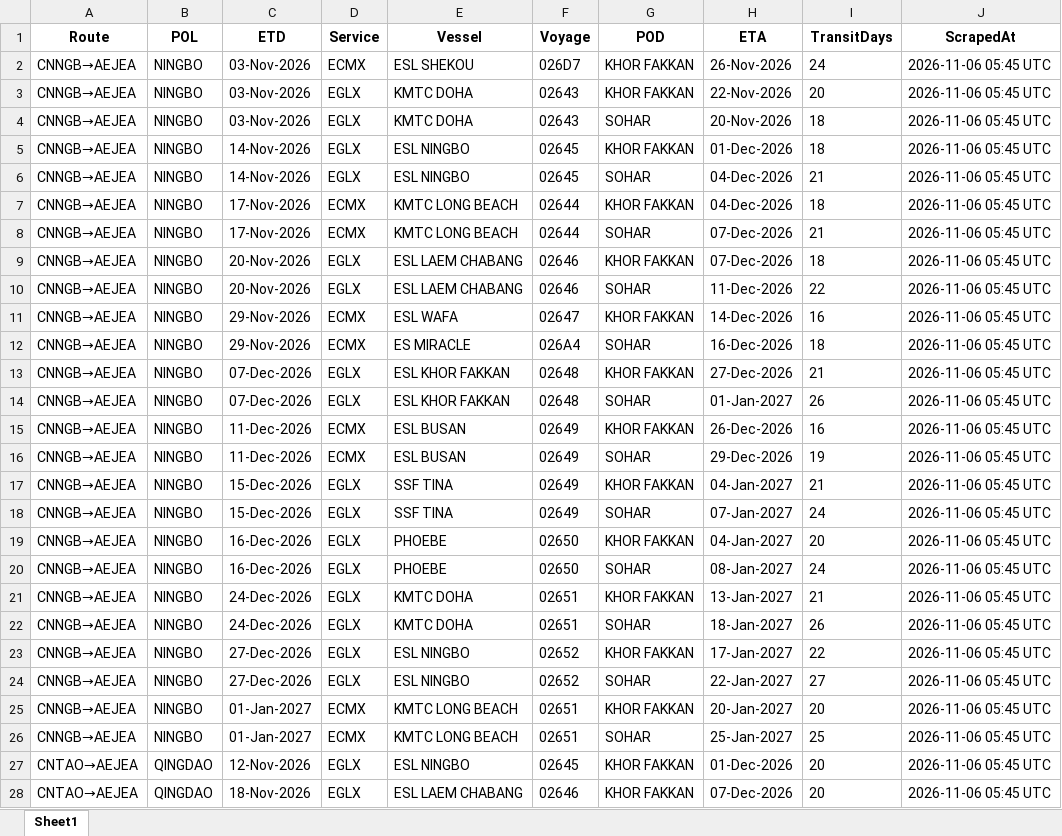
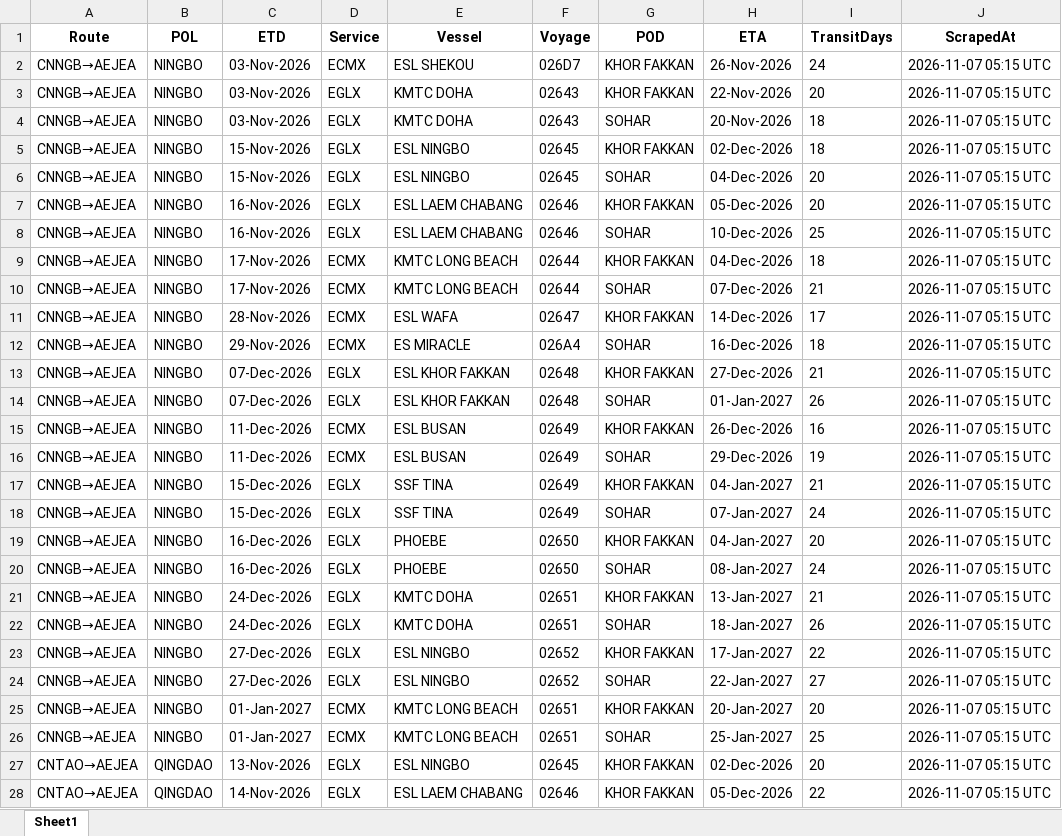
Before and after one commit to Arthur202608/esl-schedule-fetcher, an Excel workbook: output/esl_schedules_latest.xlsx, sheet Sheet1, drawn as a sheet; only a part is shown; values as stored, in another font and other column widths than the file's, no borders; removed rows and columns are numbered as before the commit, all else as after; the diff covers the shown part only; the diff names each change by its address in the sheet, - before the commit and + after, or states it on an @@ line.

```diff
--- a/output/esl_schedules_latest.xlsx (sheet Sheet1)
+++ b/output/esl_schedules_latest.xlsx (sheet Sheet1)
-J2:J6 (ScrapedAt): 2026-11-06 05:45 UTC
+J2:J6 (ScrapedAt): 2026-11-07 05:15 UTC
-C5:C6 (ETD): 14-Nov-2026
+C5:C6 (ETD): 15-Nov-2026
-H5 (ETA): 01-Dec-2026
+H5 (ETA): 02-Dec-2026
-I6 (TransitDays): 21
+I6 (TransitDays): 20
+row 7: CNNGB→AEJEA | NINGBO | 16-Nov-2026 | EGLX | ESL LAEM CHABANG | 02646 | KHOR FAKKAN | 05-Dec-2026 | 20 | 2026-11-07 05:15 UTC
+row 8: CNNGB→AEJEA | NINGBO | 16-Nov-2026 | EGLX | ESL LAEM CHABANG | 02646 | SOHAR | 10-Dec-2026 | 25 | 2026-11-07 05:15 UTC
-J9:J10 (ScrapedAt): 2026-11-06 05:45 UTC
+J9:J10 (ScrapedAt): 2026-11-07 05:15 UTC
-row 9: CNNGB→AEJEA | NINGBO | 20-Nov-2026 | EGLX | ESL LAEM CHABANG | 02646 | KHOR FAKKAN | 07-Dec-2026 | 18 | 2026-11-06 05:45 UTC
-row 10: CNNGB→AEJEA | NINGBO | 20-Nov-2026 | EGLX | ESL LAEM CHABANG | 02646 | SOHAR | 11-Dec-2026 | 22 | 2026-11-06 05:45 UTC
-C11 (ETD): 29-Nov-2026
+C11 (ETD): 28-Nov-2026
-I11 (TransitDays): 16
+I11 (TransitDays): 17
-J11:J28 (ScrapedAt): 2026-11-06 05:45 UTC
+J11:J28 (ScrapedAt): 2026-11-07 05:15 UTC
-C27 (ETD): 12-Nov-2026
+C27 (ETD): 13-Nov-2026
-H27 (ETA): 01-Dec-2026
+H27 (ETA): 02-Dec-2026
-C28 (ETD): 18-Nov-2026
+C28 (ETD): 14-Nov-2026
-H28 (ETA): 07-Dec-2026
+H28 (ETA): 05-Dec-2026
-I28 (TransitDays): 20
+I28 (TransitDays): 22
```
Also changed, not shown: 3 added rows and 48 edited cells elsewhere in this sheet, output/one_schedules_latest.xlsx, 2 other files.
